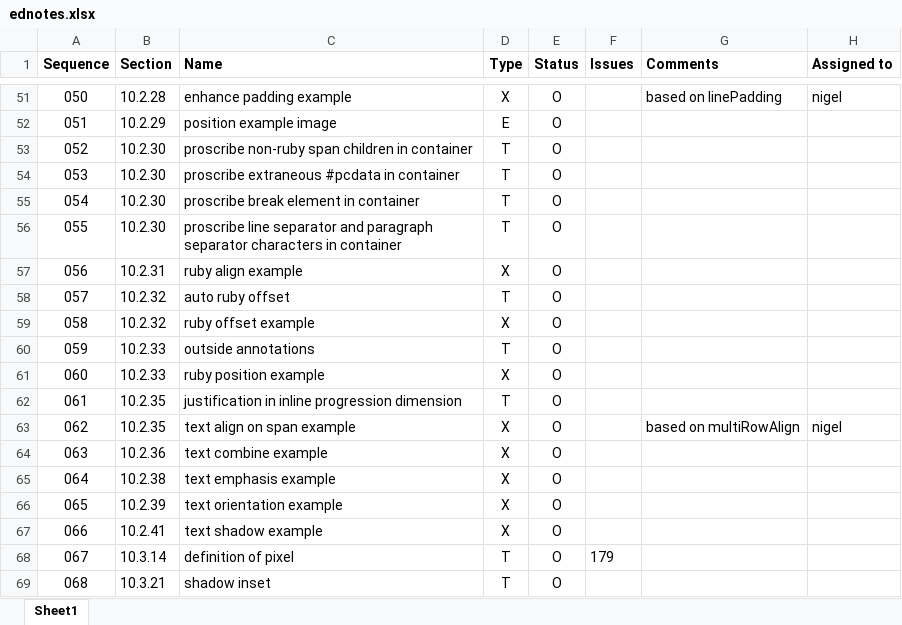
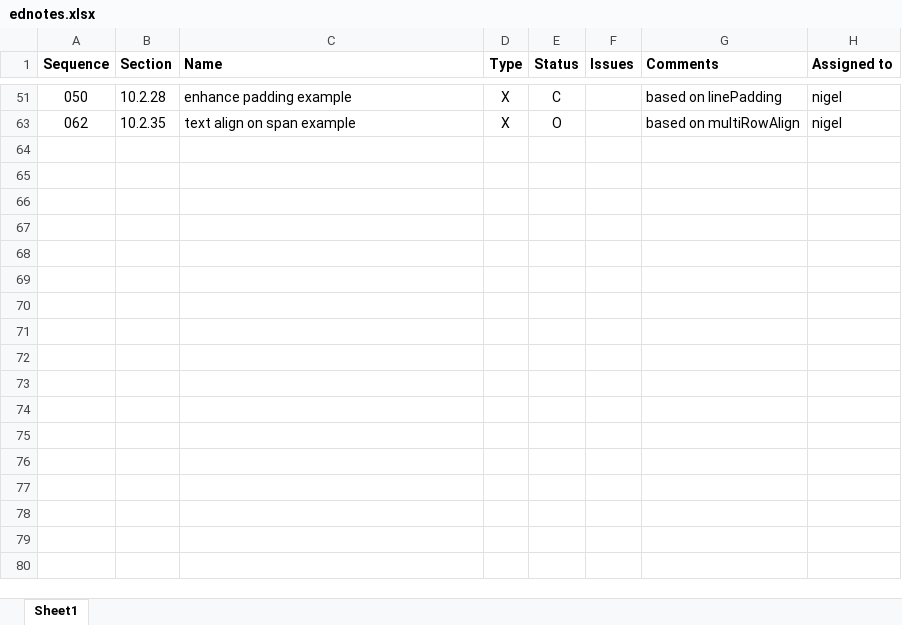
Before and after one commit to w3c/ttml2, an Excel workbook: ttml2/spec/ednotes.xlsx, sheet Sheet1, drawn as a sheet; only a part is shown, gaps mark what is left out; values as stored, in another font and other column widths than the file's, no borders; the diff covers the shown part only; the diff names each change by its address in the sheet, - before the commit and + after, or states it on an @@ line.

Commit message:
[ttml] Address editorial note for padding on content element example.
Added second padding example document fragment.
Added padding_2.png example and padding_2.html source (png generated by manually cropping screenshot of rendered html).
Updated ednotes.xlsx to indicate that this editorial note is closed.

```diff
--- a/ttml2/spec/ednotes.xlsx (sheet Sheet1)
+++ b/ttml2/spec/ednotes.xlsx (sheet Sheet1)
-E51 (Status): O
+E51 (Status): C
@@ row 52 hidden: 051 | 10.2.29 | position example image | E | O @@
@@ row 53 hidden: 052 | 10.2.30 | proscribe non-ruby span children in container | T | O @@
@@ row 54 hidden: 053 | 10.2.30 | proscribe extraneous #pcdata in container | T | O @@
@@ row 55 hidden: 054 | 10.2.30 | proscribe break element in container | T | O @@
@@ row 56 hidden: 055 | 10.2.30 | proscribe line separator and paragraph separator characters in container | T | O @@
@@ row 57 hidden: 056 | 10.2.31 | ruby align example | X | O @@
@@ row 58 hidden: 057 | 10.2.32 | auto ruby offset | T | O @@
@@ row 59 hidden: 058 | 10.2.32 | ruby offset example | X | O @@
@@ row 60 hidden: 059 | 10.2.33 | outside annotations | T | O @@
@@ row 61 hidden: 060 | 10.2.33 | ruby position example | X | O @@
@@ row 62 hidden: 061 | 10.2.35 | justification in inline progression dimension | T | O @@
@@ row 64 hidden: 063 | 10.2.36 | text combine example | X | O @@
@@ row 65 hidden: 064 | 10.2.38 | text emphasis example | X | O @@
@@ row 66 hidden: 065 | 10.2.39 | text orientation example | X | O @@
@@ row 67 hidden: 066 | 10.2.41 | text shadow example | X | O @@
@@ row 68 hidden: 067 | 10.3.14 | definition of pixel | T | O | 179 @@
@@ row 69 hidden: 068 | 10.3.21 | shadow inset | T | O @@
```
Also changed, not shown: 84 hidden or unhidden rows elsewhere in this sheet, 3 other files.
